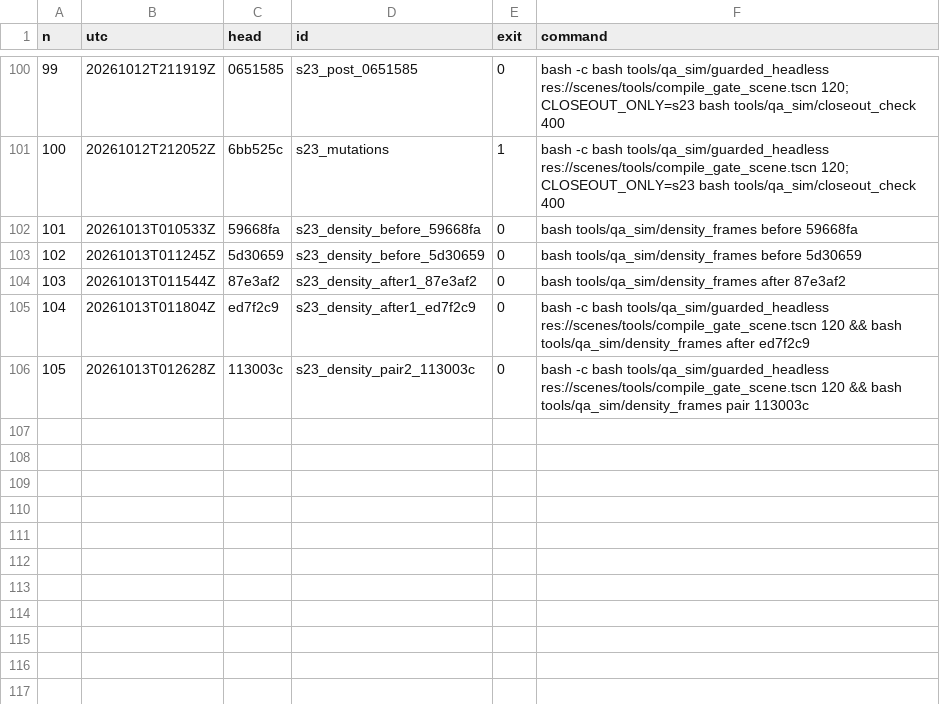
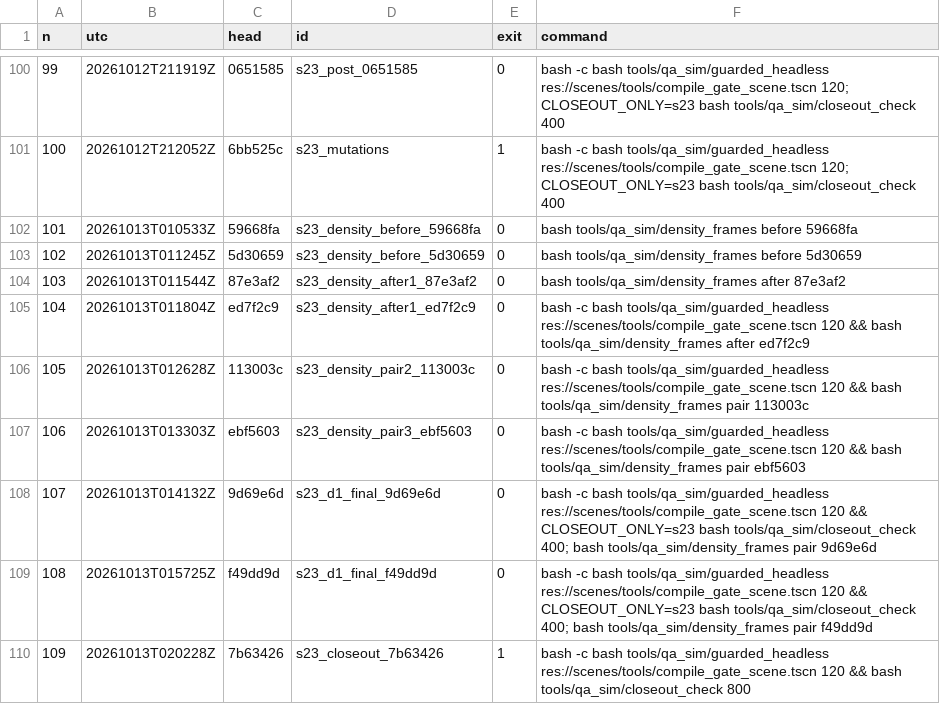
Before and after one commit to maxxxxx55555/igra, a TSV file: docs/artifacts/rc16/launch_ledger.tsv, drawn as a sheet; only a part is shown, gaps mark what is left out; the diff names each change by its address in the sheet, - before the commit and + after, or states it on an @@ line.

```diff
--- a/docs/artifacts/rc16/launch_ledger.tsv
+++ b/docs/artifacts/rc16/launch_ledger.tsv
+row 107: 106 | 20261013T013303Z | ebf5603 | s23_density_pair3_ebf5603 | 0 | bash -c bash tools/qa_sim/guarded_headless res://scenes/tools/compile_gate_scene.tscn 120 && bash tools/qa_sim/density_frames pair ebf5603
+row 108: 107 | 20261013T014132Z | 9d69e6d | s23_d1_final_9d69e6d | 0 | bash -c bash tools/qa_sim/guarded_headless res://scenes/tools/compile_gate_scene.tscn 120 && CLOSEOUT_ONLY=s23 bash tools/qa_sim/closeout_check 400; bash tools/qa_sim/density_frames pair 9d69e6d
+row 109: 108 | 20261013T015725Z | f49dd9d | s23_d1_final_f49dd9d | 0 | bash -c bash tools/qa_sim/guarded_headless res://scenes/tools/compile_gate_scene.tscn 120 && CLOSEOUT_ONLY=s23 bash tools/qa_sim/closeout_check 400; bash tools/qa_sim/density_frames pair f49dd9d
+row 110: 109 | 20261013T020228Z | 7b63426 | s23_closeout_7b63426 | 1 | bash -c bash tools/qa_sim/guarded_headless res://scenes/tools/compile_gate_scene.tscn 120 && bash tools/qa_sim/closeout_check 800
```
Also changed, not shown: 17 other files.
